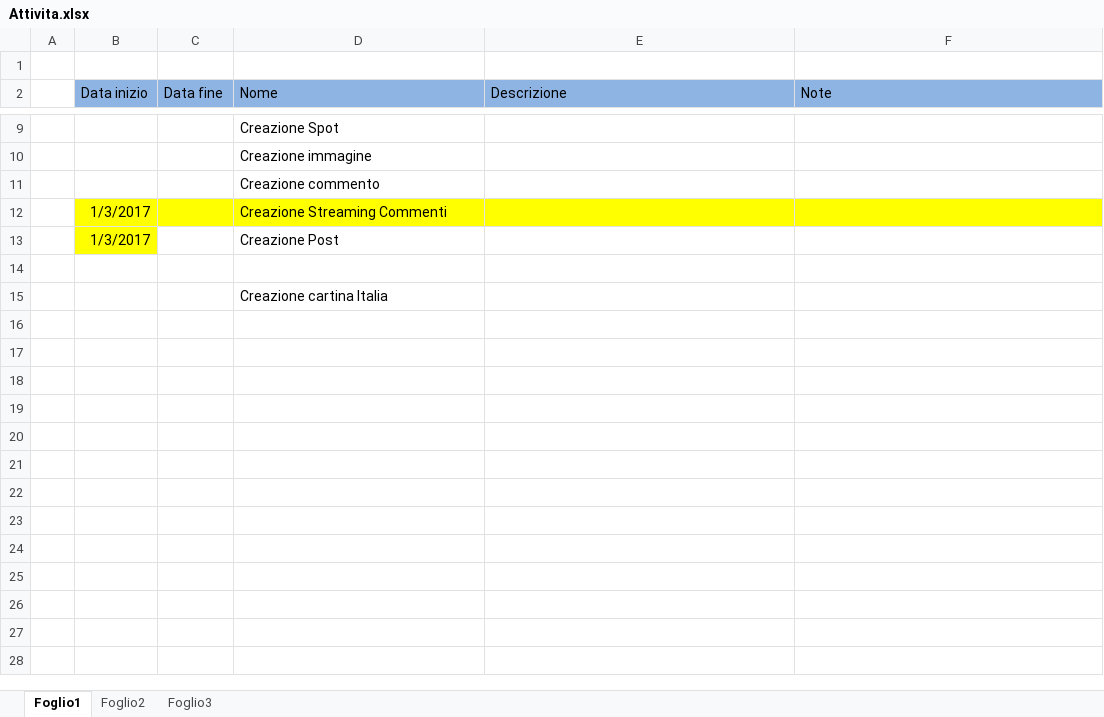
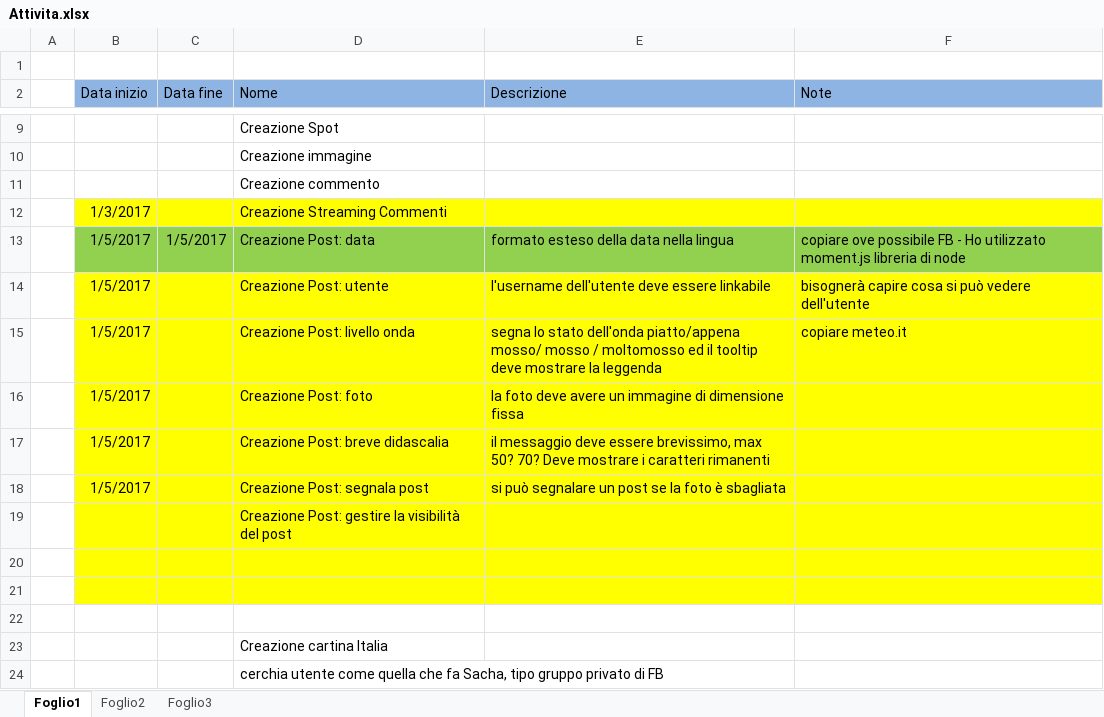
Before and after one commit to Simoncino/hot-spot-hapi, an Excel workbook: documentation/Attivita.xlsx, sheet Foglio1, drawn as a sheet; only a part is shown, gaps mark what is left out; values as stored, in another font and other column widths than the file's, no borders; addresses are those after the commit; the diff names each change by its address in the sheet, - before the commit and + after, or states it on an @@ line.

Commit message:
Documentazione + data nei post
aggiunti e sistemati alcuni json
sistemato il post ed aggiunta la data
incluso momentjs libreria per le date
aggiornato l'xls con le cose da fare/fatte

```diff
--- a/documentation/Attivita.xlsx (sheet Foglio1)
+++ b/documentation/Attivita.xlsx (sheet Foglio1)
+row 13:  | 1/5/2017 | 1/5/2017 | Creazione Post: data | formato esteso della data nella lingua | copiare ove possibile FB - Ho utilizzato moment.js libreria di node
+row 14:  | 1/5/2017 |  | Creazione Post: utente | l'username dell'utente deve essere linkabile | bisognerà capire cosa si può vedere dell'utente
+row 15:  | 1/5/2017 |  | Creazione Post: livello onda | segna lo stato dell'onda piatto/appena mosso/ mosso / moltomosso ed il tooltip deve mostrare la leggenda | copiare meteo.it
+row 16:  | 1/5/2017 |  | Creazione Post: foto | la foto deve avere un immagine di dimensione fissa
+row 17:  | 1/5/2017 |  | Creazione Post: breve didascalia | il messaggio deve essere brevissimo, max 50? 70? Deve mostrare i caratteri rimanenti
+row 18:  | 1/5/2017 |  | Creazione Post: segnala post | si può segnalare un post se la foto è sbagliata
+row 19:  |  |  | Creazione Post: gestire la visibilità del post
-row 20:  | 1/3/2017 |  | Creazione Post
+row 20: (empty)
-C20:F20 fill: none
+C20:F20 fill: #FFFF00
+row 21: (empty)
+row 24:  |  |  | cerchia utente come quella che fa Sacha, tipo gruppo privato di FB
```
Also changed, not shown: 12 other files.
